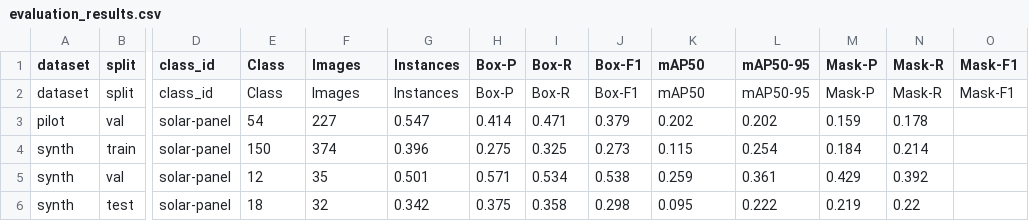
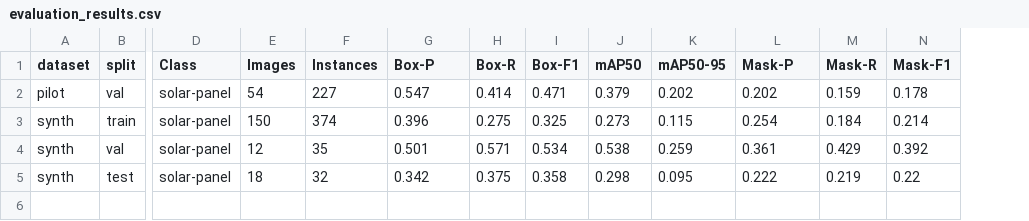
Before and after one commit to Sustainable3/modelling, a CSV file: evaluation_results.csv, drawn as a sheet; only a part is shown, gaps mark what is left out; removed rows and columns are numbered as before the commit, all else as after; rows hold the shown columns only; the diff names each change by its address in the sheet, - before the commit and + after, or states it on an @@ line.

Commit message:
partial assessment on KDM SCRUM-63
py script with results for finloop, no Rzeszów dataset for simplicity

```diff
--- a/evaluation_results.csv
+++ b/evaluation_results.csv
-column N (Mask-R), rows 3-6: 0.178 | 0.214 | 0.392 | 0.22
-D1: class_id
+D1: Class
-E1: Class
+E1: Images
-F1: Images
+F1: Instances
-G1: Instances
+G1: Box-P
-H1: Box-P
+H1: Box-R
-I1: Box-R
+I1: Box-F1
-J1: Box-F1
+J1: mAP50
-K1: mAP50
+K1: mAP50-95
-L1: mAP50-95
+L1: Mask-P
-M1: Mask-P
+M1: Mask-R
-row 2: dataset | split | class_id | Class | Images | Instances | Box-P | Box-R | Box-F1 | mAP50 | mAP50-95 | Mask-P | Mask-R | Mask-F1
-N2 (Mask-F1): (empty)
+N2 (Mask-F1): 0.178
-N3 (Mask-F1): (empty)
+N3 (Mask-F1): 0.214
-N4 (Mask-F1): (empty)
+N4 (Mask-F1): 0.392
-N5 (Mask-F1): (empty)
+N5 (Mask-F1): 0.22
```
Also changed, not shown: 1 other file.
